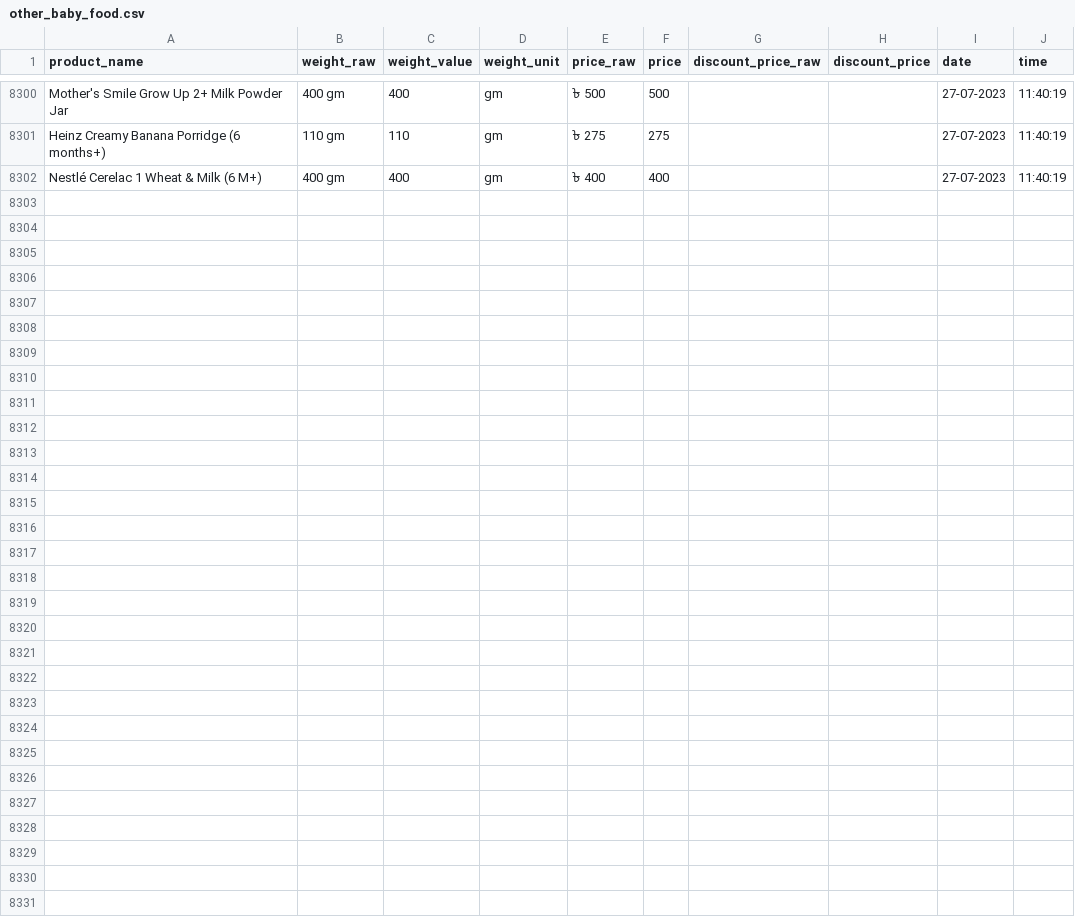
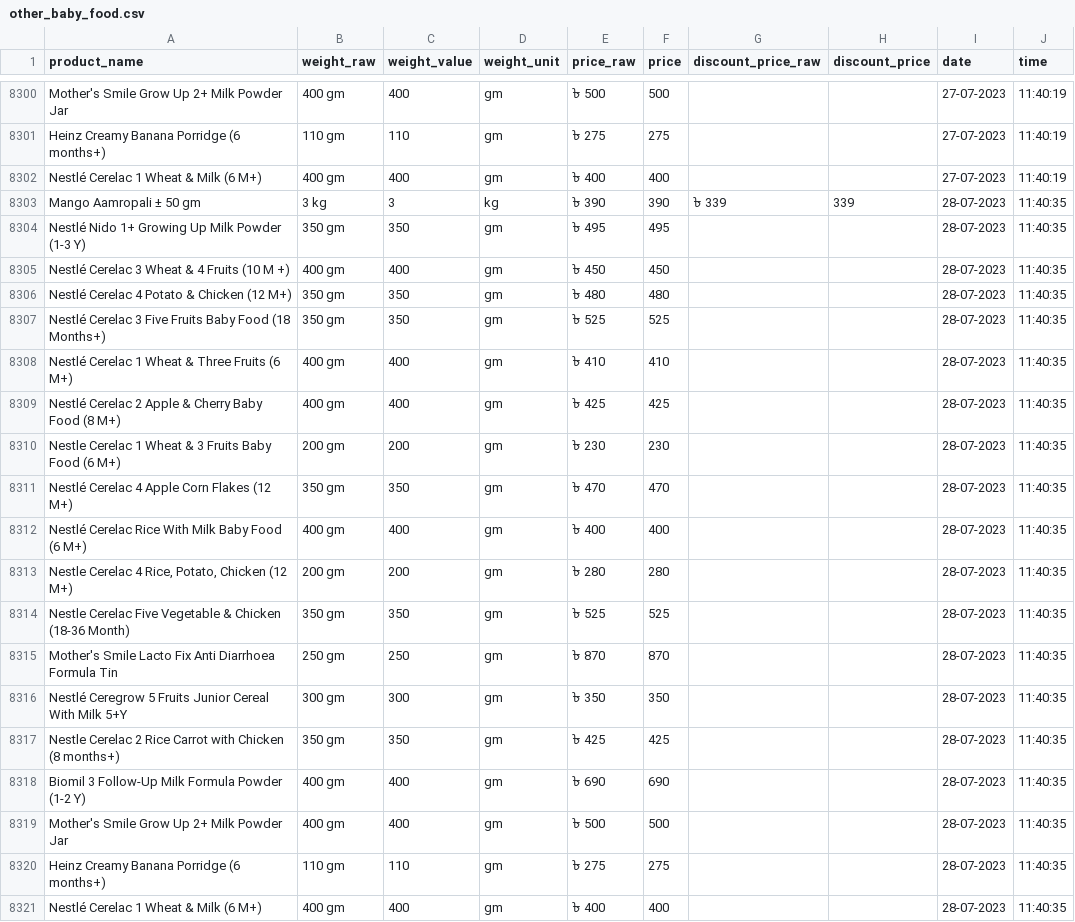
Before and after one commit to Shayokh144/Commodity_Price_Analysis_BD, a CSV file: data/price_data/other_baby_food/other_baby_food.csv, drawn as a sheet; only a part is shown, gaps mark what is left out.

```diff
--- a/data/price_data/other_baby_food/other_baby_food.csv
+++ b/data/price_data/other_baby_food/other_baby_food.csv
@@ -8302 +8302,20 @@ Heinz Creamy Banana Porridge (6 months+),110 gm,110,gm,৳ 275,275,,,27-07-2023,
 Nestlé Cerelac 1 Wheat & Milk (6 M+),400 gm,400,gm,৳ 400,400,,,27-07-2023,11:40:19
+Mango Aamropali ± 50 gm,3 kg,3,kg,৳ 390,390,৳ 339,339,28-07-2023,11:40:35
+Nestlé Nido 1+ Growing Up Milk Powder (1-3 Y),350 gm,350,gm,৳ 495,495,,,28-07-2023,11:40:35
+Nestlé Cerelac 3 Wheat & 4 Fruits (10 M +),400 gm,400,gm,৳ 450,450,,,28-07-2023,11:40:35
+Nestlé Cerelac 4 Potato & Chicken (12 M+),350 gm,350,gm,৳ 480,480,,,28-07-2023,11:40:35
+Nestlé Cerelac 3 Five Fruits Baby Food (18 Months+),350 gm,350,gm,৳ 525,525,,,28-07-2023,11:40:35
+Nestlé Cerelac 1 Wheat & Three Fruits (6 M+),400 gm,400,gm,৳ 410,410,,,28-07-2023,11:40:35
+Nestlé Cerelac 2 Apple & Cherry Baby Food (8 M+),400 gm,400,gm,৳ 425,425,,,28-07-2023,11:40:35
+Nestle Cerelac 1 Wheat & 3 Fruits Baby Food (6 M+),200 gm,200,gm,৳ 230,230,,,28-07-2023,11:40:35
+Nestlé Cerelac 4 Apple Corn Flakes (12 M+),350 gm,350,gm,৳ 470,470,,,28-07-2023,11:40:35
+Nestlé Cerelac Rice With Milk Baby Food (6 M+),400 gm,400,gm,৳ 400,400,,,28-07-2023,11:40:35
+"Nestle Cerelac 4 Rice, Potato, Chicken (12 M+)",200 gm,200,gm,৳ 280,280,,,28-07-2023,11:40:35
+Nestle Cerelac Five Vegetable & Chicken (18-36 Month),350 gm,350,gm,৳ 525,525,,,28-07-2023,11:40:35
+Mother's Smile Lacto Fix Anti Diarrhoea Formula Tin,250 gm,250,gm,৳ 870,870,,,28-07-2023,11:40:35
+Nestlé Ceregrow 5 Fruits Junior Cereal With Milk 5+Y,300 gm,300,gm,৳ 350,350,,,28-07-2023,11:40:35
+Nestle Cerelac 2 Rice Carrot with Chicken (8 months+),350 gm,350,gm,৳ 425,425,,,28-07-2023,11:40:35
+Biomil 3 Follow-Up Milk Formula Powder (1-2 Y),400 gm,400,gm,৳ 690,690,,,28-07-2023,11:40:35
+Mother's Smile Grow Up 2+ Milk Powder Jar,400 gm,400,gm,৳ 500,500,,,28-07-2023,11:40:35
+Heinz Creamy Banana Porridge (6 months+),110 gm,110,gm,৳ 275,275,,,28-07-2023,11:40:35
+Nestlé Cerelac 1 Wheat & Milk (6 M+),400 gm,400,gm,৳ 400,400,,,28-07-2023,11:40:35
```
Also changed, not shown: data/price_data/chicken/chicken.csv, data/price_data/flour/flour.csv, 17 other files.
